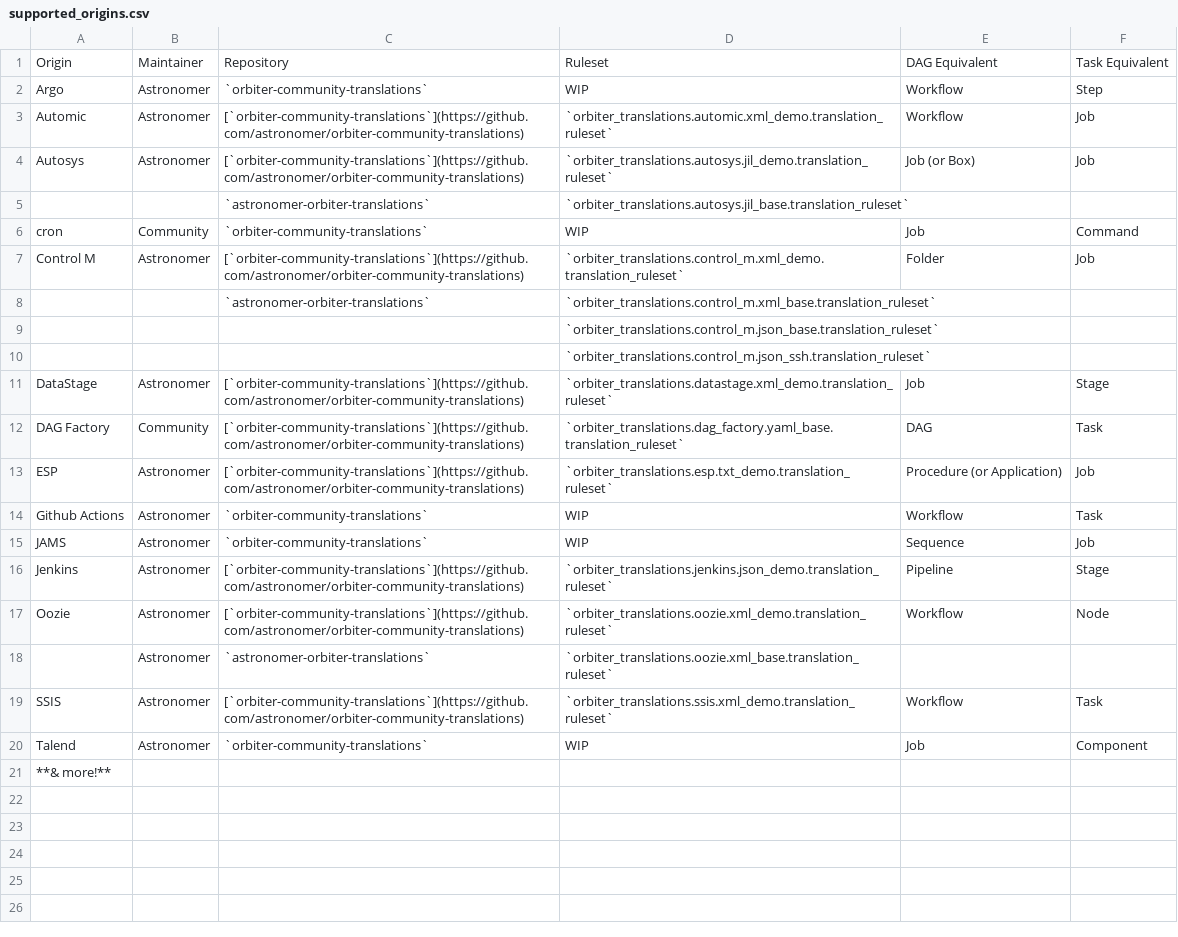
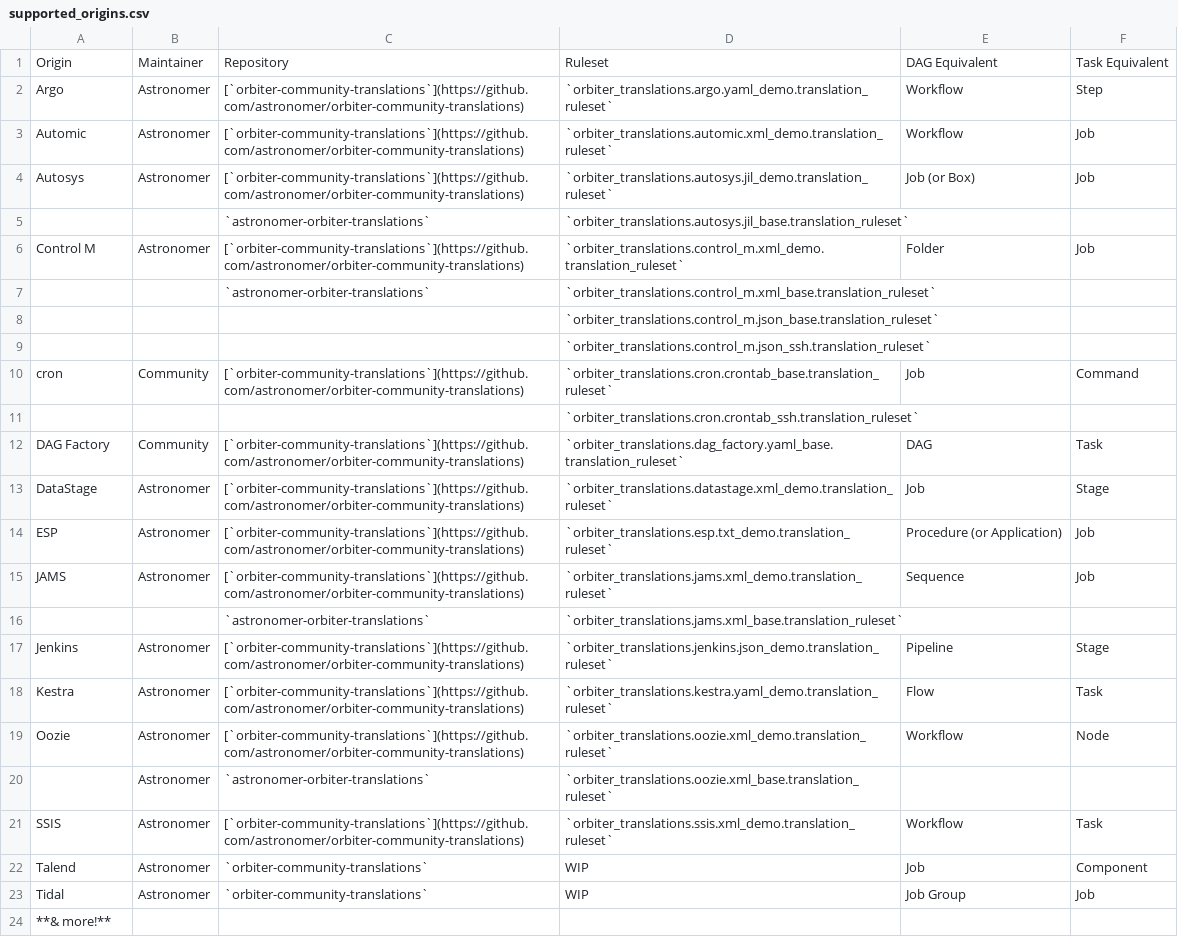
Before and after one commit to astronomer/orbiter, a CSV file: orbiter/assets/supported_origins.csv, drawn as a sheet; removed rows and columns are numbered as before the commit, all else as after; the diff names each change by its address in the sheet, - before the commit and + after, or states it on an @@ line.

Commit message:
chore: update origins (#49)

```diff
--- a/orbiter/assets/supported_origins.csv
+++ b/orbiter/assets/supported_origins.csv
-C2: `orbiter-community-translations`
+C2: [`orbiter-community-translations`](https://github.com/astronomer/orbiter-community-translations)
-D2: WIP
+D2: `orbiter_translations.argo.yaml_demo.translation_ruleset`
-row 6: cron | Community | `orbiter-community-translations` | WIP | Job | Command
+row 10: cron | Community | [`orbiter-community-translations`](https://github.com/astronomer/orbiter-community-translations) | `orbiter_translations.cron.crontab_base.translation_ruleset` | Job | Command
+row 11:  |  |  | `orbiter_translations.cron.crontab_ssh.translation_ruleset`
-row 14: Github Actions | Astronomer | `orbiter-community-translations` | WIP | Workflow | Task
-C15: `orbiter-community-translations`
+C15: [`orbiter-community-translations`](https://github.com/astronomer/orbiter-community-translations)
-D15: WIP
+D15: `orbiter_translations.jams.xml_demo.translation_ruleset`
+row 16:  |  | `astronomer-orbiter-translations` | `orbiter_translations.jams.xml_base.translation_ruleset`
+row 18: Kestra | Astronomer | [`orbiter-community-translations`](https://github.com/astronomer/orbiter-community-translations) | `orbiter_translations.kestra.yaml_demo.translation_ruleset` | Flow | Task
+row 23: Tidal | Astronomer | `orbiter-community-translations` | WIP | Job Group | Job
```
Also changed, not shown: 1 other file.
